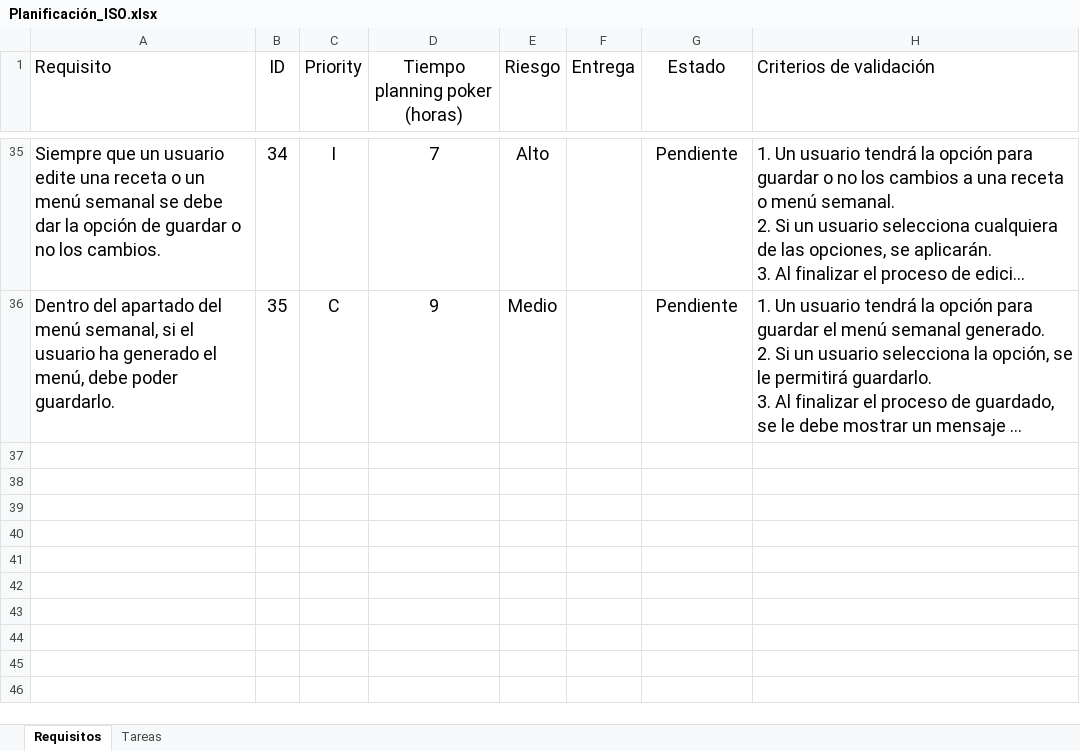
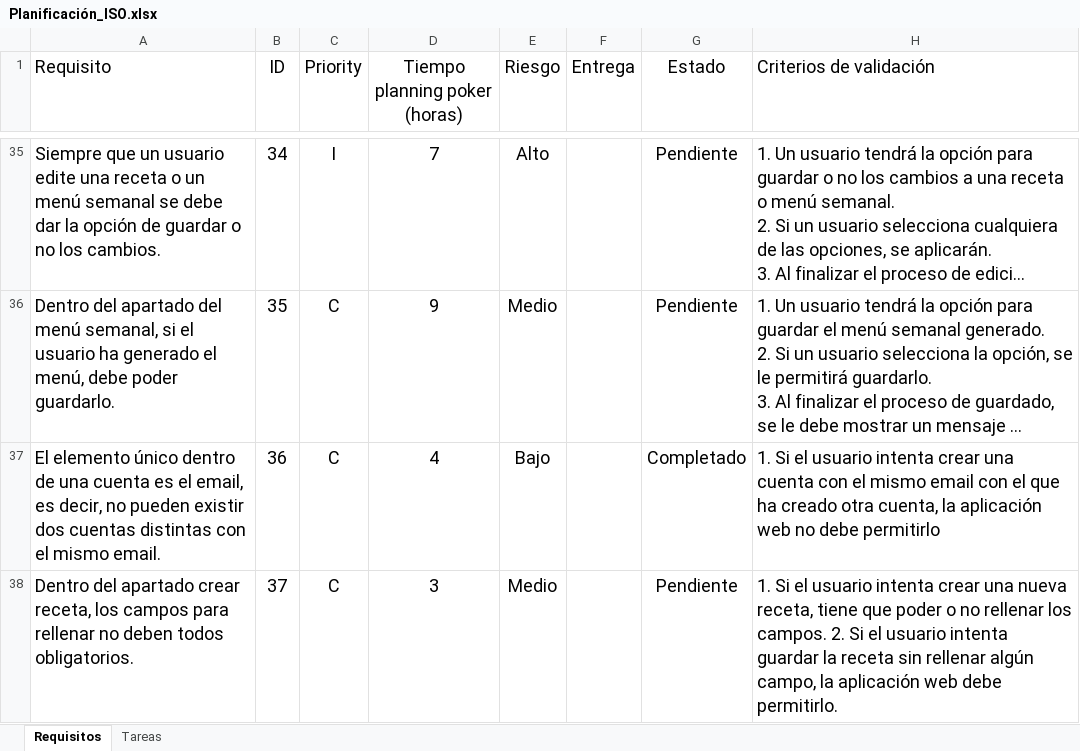
Before and after one commit to victorinho09/Proyecto_Ingenieria_Software, an Excel workbook: Planificación_ISO.xlsx, sheet Requisitos, drawn as a sheet; only a part is shown, gaps mark what is left out; long unchanged cells end in …; values as stored, in another font and other column widths than the file's, no borders; conditional formats and table styles not drawn; the diff covers the shown part only; the diff names each change by its address in the sheet, - before the commit and + after, or states it on an @@ line.

```diff
--- a/Planificación_ISO.xlsx (sheet Requisitos)
+++ b/Planificación_ISO.xlsx (sheet Requisitos)
+row 37: El elemento único dentro de una cuenta es el email, es decir, no pueden existir dos cuentas distintas con el mismo email. | 36 | C | 4 | Bajo |  | Completado | 1. Si el usuario intenta crear una cuenta con el mismo email con el que ha creado otra cuenta, la aplicación web no debe permitirlo
+row 38: Dentro del apartado crear receta, los campos para rellenar no deben todos obligatorios. | 37 | C | 3 | Medio |  | Pendiente | 1. Si el usuario intenta crear una nueva receta, tiene que poder o no rellenar los campos. 2. Si el usuario intenta guardar la receta sin rellenar algún campo, la aplicación web debe permitirlo.
```
Also changed, not shown: 1 added row and 2 edited cells elsewhere in this sheet, sheet Tareas.
